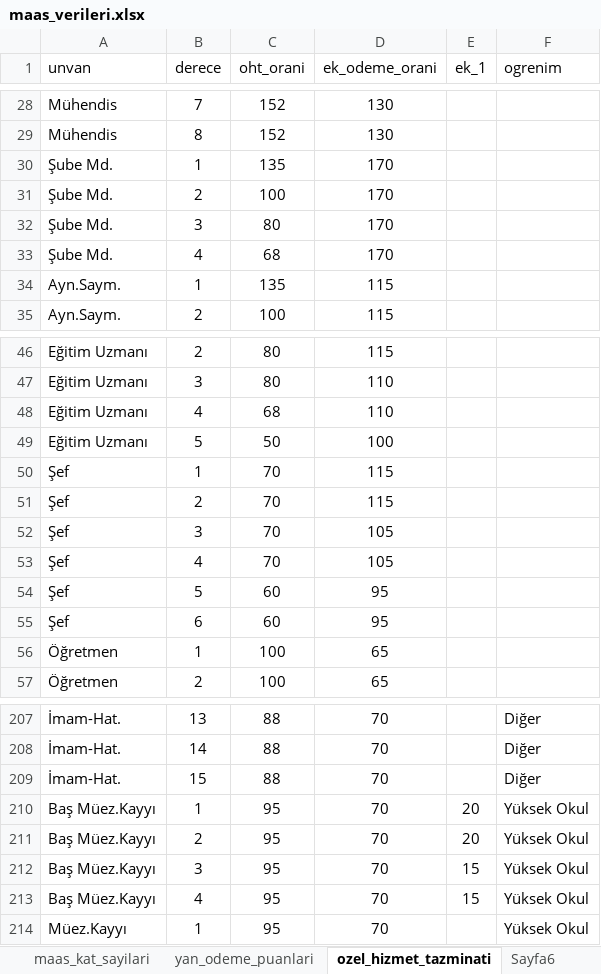
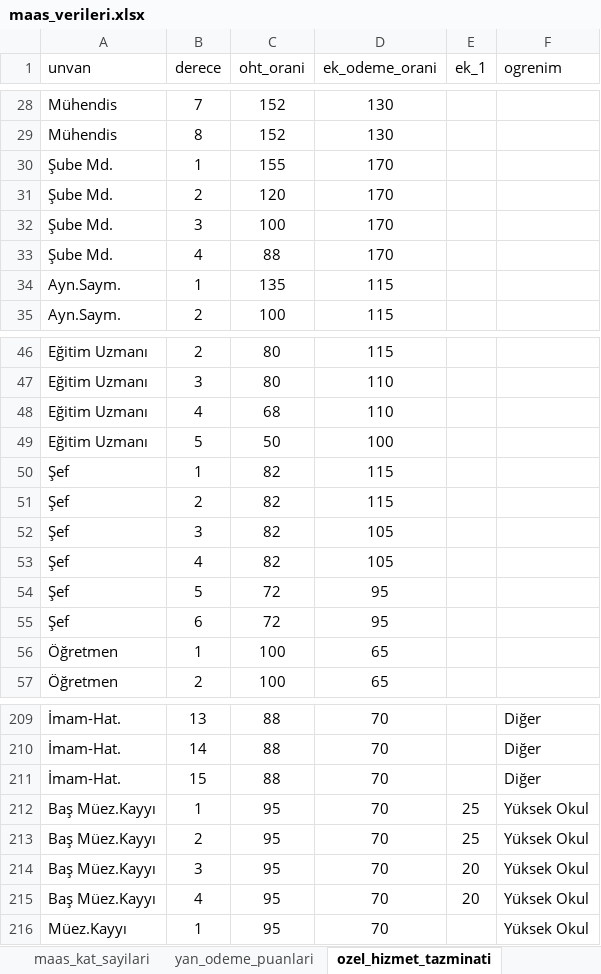
Before and after one commit to yahyayildirim/maas_kontrol, an Excel workbook: maas_verileri.xlsx, sheet ozel_hizmet_tazminati, drawn as a sheet; only a part is shown, gaps mark what is left out; values as stored, in another font and other column widths than the file's, no borders; addresses are those after the commit; the diff covers the shown part only; the diff names each change by its address in the sheet, - before the commit and + after, or states it on an @@ line.

```diff
--- a/maas_verileri.xlsx (sheet ozel_hizmet_tazminati)
+++ b/maas_verileri.xlsx (sheet ozel_hizmet_tazminati)
-sheet tab: Sayfa6
-C30 (oht_orani): 135
+C30 (oht_orani): 155
-C31 (oht_orani): 100
+C31 (oht_orani): 120
-C32 (oht_orani): 80
+C32 (oht_orani): 100
-C33 (oht_orani): 68
+C33 (oht_orani): 88
-C50:C53 (oht_orani): 70
+C50:C53 (oht_orani): 82
-C54:C55 (oht_orani): 60
+C54:C55 (oht_orani): 72
-E212:E213 (ek_1): 20
+E212:E213 (ek_1): 25
-E214:E215 (ek_1): 15
+E214:E215 (ek_1): 20
```
Also changed, not shown: 2 added rows and 44 edited cells elsewhere in this sheet, sheet maas_kat_sayilari.
